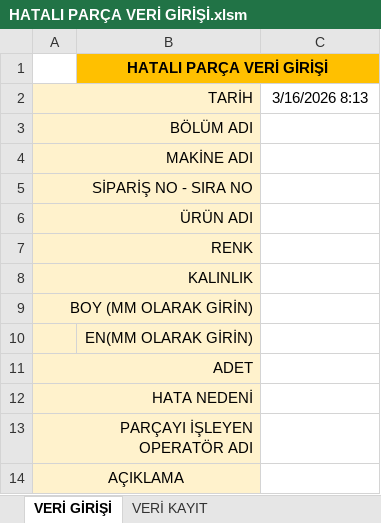
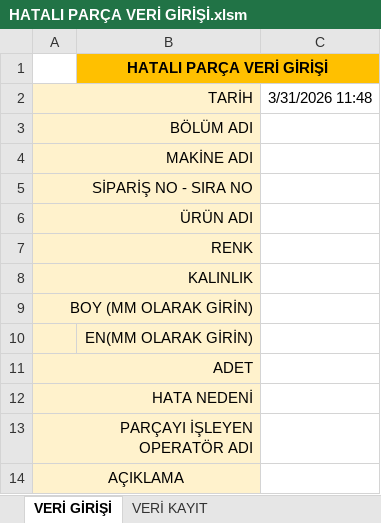
Before and after one commit to Tuncayozalici/ONERI, an Excel workbook: wwwroot/EXCELS/HATALI PARÇA VERİ GİRİŞİ.xlsm, sheet VERİ GİRİŞİ, drawn as a sheet; values as stored, in another font and other column widths than the file's, no borders; charts and pictures not drawn; the diff names each change by its address in the sheet, - before the commit and + after, or states it on an @@ line.

```diff
--- a/wwwroot/EXCELS/HATALI PARÇA VERİ GİRİŞİ.xlsm (sheet VERİ GİRİŞİ)
+++ b/wwwroot/EXCELS/HATALI PARÇA VERİ GİRİŞİ.xlsm (sheet VERİ GİRİŞİ)
-C2: 3/16/2026 8:13
+C2: 3/31/2026 11:48
```
Also changed, not shown: sheet VERİ KAYIT, hidden cells, charts or pictures, wwwroot/EXCELS/Günlük Çalışma Verileri.xlsx, wwwroot/EXCELS/MARWOOD Rover-B Veri Ekranı 2026.xlsm, 27 other files.
